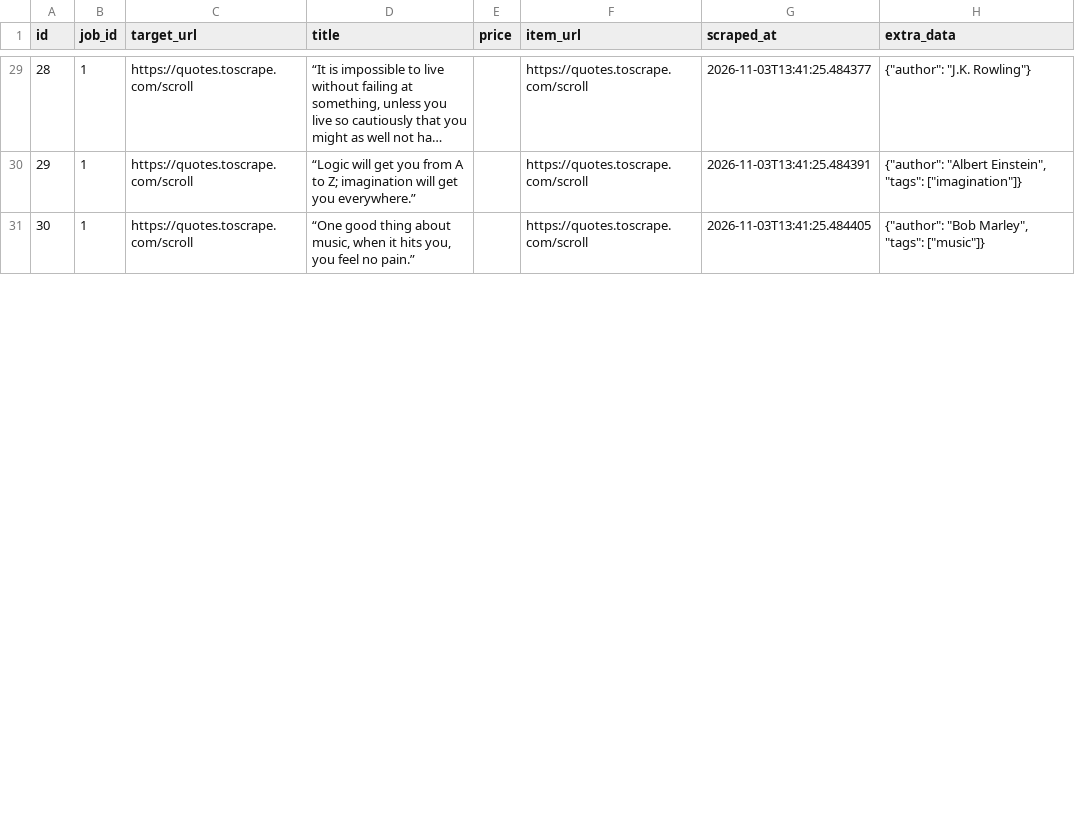
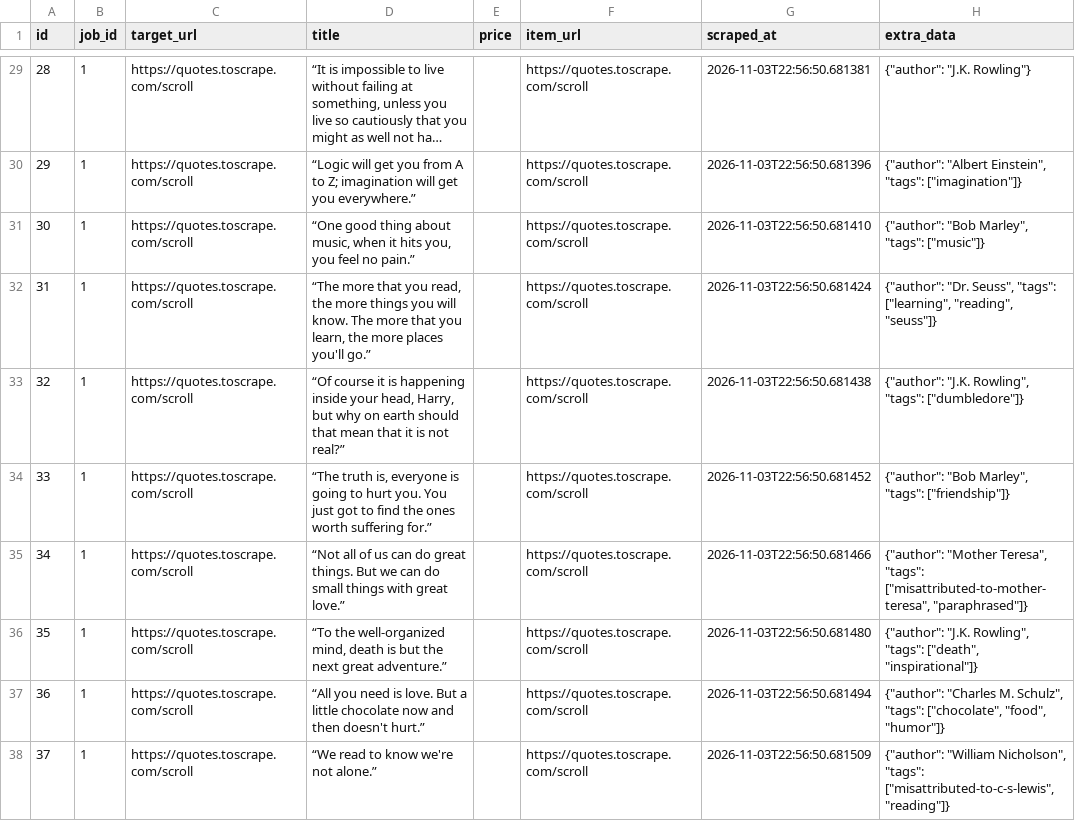
Before and after one commit to devchahar-byte/automated-web-scraper, a CSV file: docs/data.csv, drawn as a sheet; only a part is shown, gaps mark what is left out; long unchanged cells end in …; the diff covers the shown part only; the diff names each change by its address in the sheet, - before the commit and + after, or states it on an @@ line.

```diff
--- a/docs/data.csv
+++ b/docs/data.csv
-G29 (scraped_at): 2026-11-03T13:41:25.484377
+G29 (scraped_at): 2026-11-03T22:56:50.681381
-G30 (scraped_at): 2026-11-03T13:41:25.484391
+G30 (scraped_at): 2026-11-03T22:56:50.681396
-G31 (scraped_at): 2026-11-03T13:41:25.484405
+G31 (scraped_at): 2026-11-03T22:56:50.681410
+row 32: 31 | 1 | https://quotes.toscrape.com/scroll | “The more that you read, the more things you will know. The more that you learn, the more places you'll go.” |  | https://quotes.toscrape.com/scroll | 2026-11-03T22:56:50.681424 | {"author": "Dr. Seuss", "tags": ["learning", "reading", "seuss"]}
+row 33: 32 | 1 | https://quotes.toscrape.com/scroll | “Of course it is happening inside your head, Harry, but why on earth should that mean that it is not real?” |  | https://quotes.toscrape.com/scroll | 2026-11-03T22:56:50.681438 | {"author": "J.K. Rowling", "tags": ["dumbledore"]}
+row 34: 33 | 1 | https://quotes.toscrape.com/scroll | “The truth is, everyone is going to hurt you. You just got to find the ones worth suffering for.” |  | https://quotes.toscrape.com/scroll | 2026-11-03T22:56:50.681452 | {"author": "Bob Marley", "tags": ["friendship"]}
+row 35: 34 | 1 | https://quotes.toscrape.com/scroll | “Not all of us can do great things. But we can do small things with great love.” |  | https://quotes.toscrape.com/scroll | 2026-11-03T22:56:50.681466 | {"author": "Mother Teresa", "tags": ["misattributed-to-mother-teresa", "paraphrased"]}
+row 36: 35 | 1 | https://quotes.toscrape.com/scroll | “To the well-organized mind, death is but the next great adventure.” |  | https://quotes.toscrape.com/scroll | 2026-11-03T22:56:50.681480 | {"author": "J.K. Rowling", "tags": ["death", "inspirational"]}
+row 37: 36 | 1 | https://quotes.toscrape.com/scroll | “All you need is love. But a little chocolate now and then doesn't hurt.” |  | https://quotes.toscrape.com/scroll | 2026-11-03T22:56:50.681494 | {"author": "Charles M. Schulz", "tags": ["chocolate", "food", "humor"]}
+row 38: 37 | 1 | https://quotes.toscrape.com/scroll | “We read to know we're not alone.” |  | https://quotes.toscrape.com/scroll | 2026-11-03T22:56:50.681509 | {"author": "William Nicholson", "tags": ["misattributed-to-c-s-lewis", "reading"]}
```
Also changed, not shown: 13 added rows, 47 edited cells and row numbers in column A elsewhere in this file, 1 other file.
